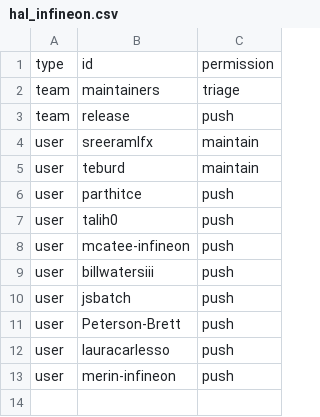
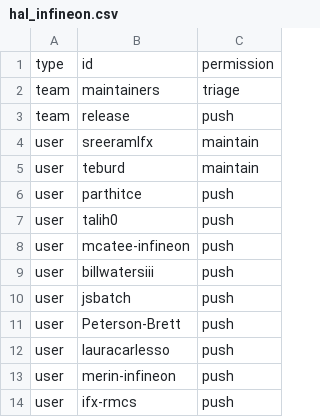
Before and after one commit to zephyrproject-rtos/infrastructure, a CSV file: terraform/github-zephyrproject-rtos/repository/repository-members/hal_infineon.csv, drawn as a sheet; the diff names each change by its address in the sheet, - before the commit and + after, or states it on an @@ line.

```diff
--- a/terraform/github-zephyrproject-rtos/repository/repository-members/hal_infineon.csv
+++ b/terraform/github-zephyrproject-rtos/repository/repository-members/hal_infineon.csv
+row 14: user | ifx-rmcs | push
```
Also changed, not shown: terraform/github-zephyrproject-rtos/team/team-members/collaborators.csv, terraform/github-zephyrproject-rtos/team/team-members/contributors.csv, 2 other files.
